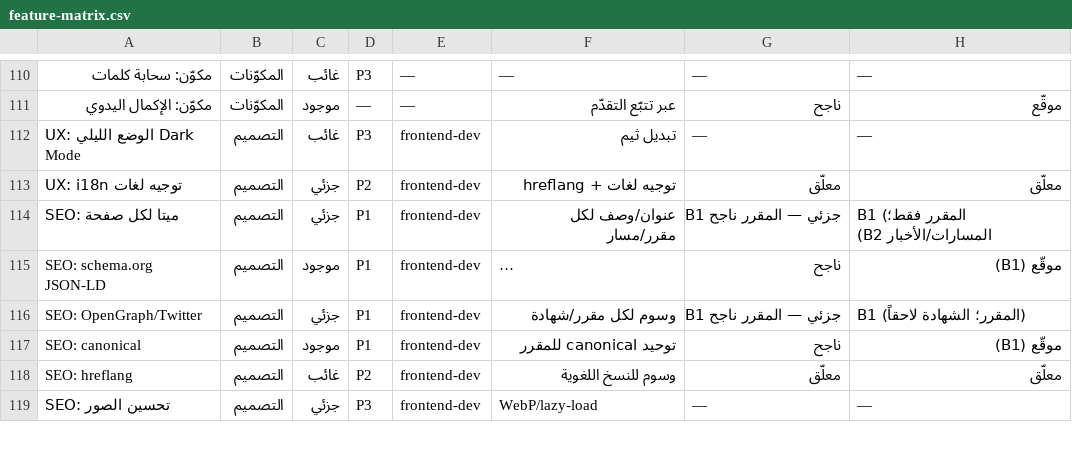
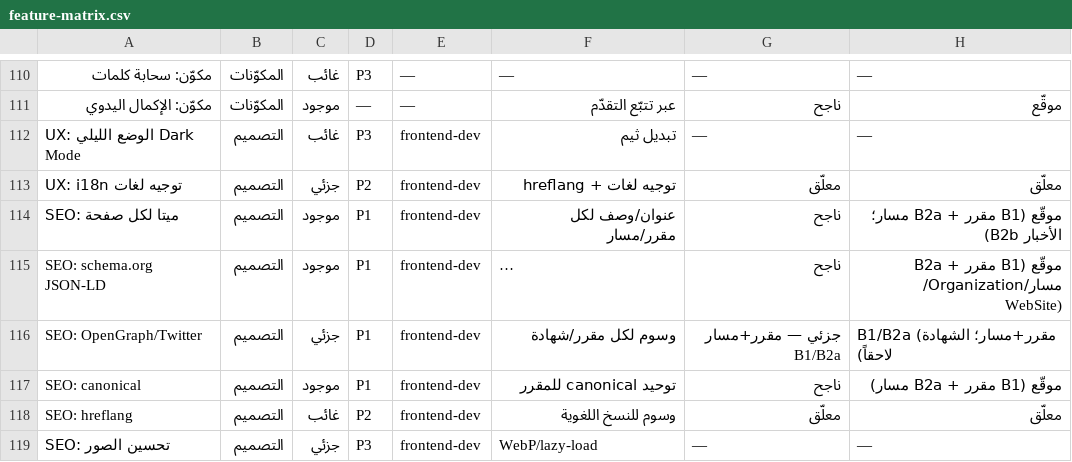
Before and after one commit to alkatery/Moocnew, a CSV file: docs/feature-matrix.csv, drawn as a sheet; only a part is shown, gaps mark what is left out; long unchanged cells end in …; the diff names each change by its address in the sheet, - before the commit and + after, or states it on an @@ line.

```diff
--- a/docs/feature-matrix.csv
+++ b/docs/feature-matrix.csv
-C114: جزئي
+C114: موجود
-G114: جزئي — المقرر ناجح B1
+G114: ناجح
-H114: B1 (المقرر فقط؛ المسارات/الأخبار B2)
+H114: موقّع (B1 مقرر + B2a مسار؛ الأخبار B2b)
-H115: موقّع (B1)
+H115: موقّع (B1 مقرر + B2a مسار/Organization/WebSite)
-G116: جزئي — المقرر ناجح B1
+G116: جزئي — مقرر+مسار B1/B2a
-H116: B1 (المقرر؛ الشهادة لاحقاً)
+H116: B1/B2a (مقرر+مسار؛ الشهادة لاحقاً)
-H117: موقّع (B1)
+H117: موقّع (B1 مقرر + B2a مسار)
```
Also changed, not shown: 2 other files.
